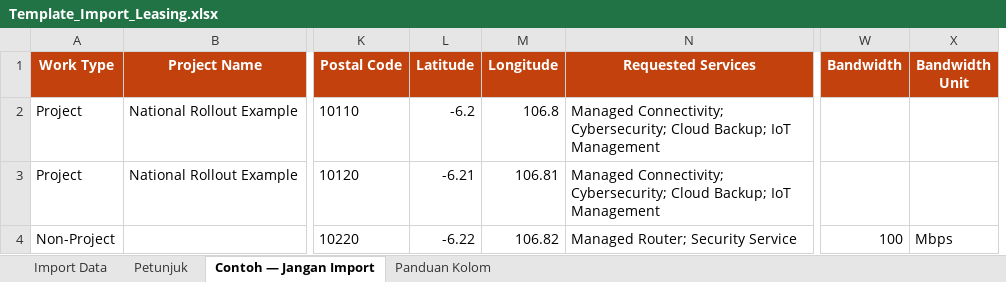
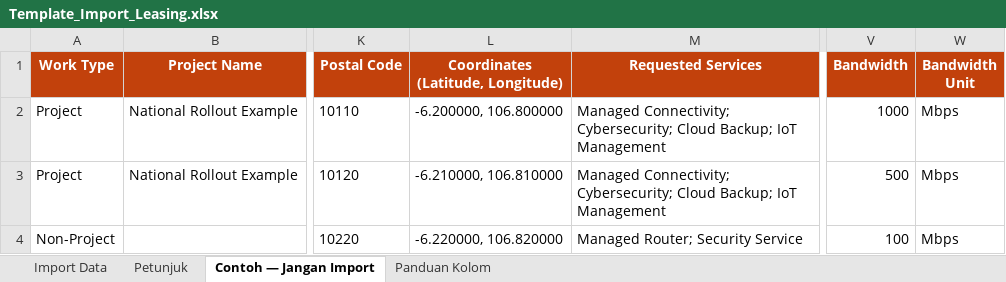
Before and after one commit to Fariz212/presourcing-dashboard, an Excel workbook: Template_Import_Leasing.xlsx, sheet Contoh — Jangan Import, drawn as a sheet; only a part is shown, gaps mark what is left out; values as stored, in another font and other column widths than the file's, no borders; removed rows and columns are numbered as before the commit, all else as after; the diff names each change by its address in the sheet, - before the commit and + after, or states it on an @@ line.

```diff
--- a/Template_Import_Leasing.xlsx (sheet Contoh — Jangan Import)
+++ b/Template_Import_Leasing.xlsx (sheet Contoh — Jangan Import)
-column L (Latitude), rows 2-4: -6.2 | -6.21 | -6.22
-column M (Longitude), rows 2-4: 106.8 | 106.81 | 106.82
+column L, rows 1-4: Coordinates (Latitude, Longitude) | -6.200000, 106.800000 | -6.210000, 106.810000 | -6.220000, 106.820000
-V2 (Bandwidth): (empty)
+V2 (Bandwidth): 1000
-W2:W3 (Bandwidth Unit): (empty)
+W2:W3 (Bandwidth Unit): Mbps
-V3 (Bandwidth): (empty)
+V3 (Bandwidth): 500
```
Also changed, not shown: sheet Import Data, sheet Panduan Kolom, sheet Petunjuk, 3 other files.
